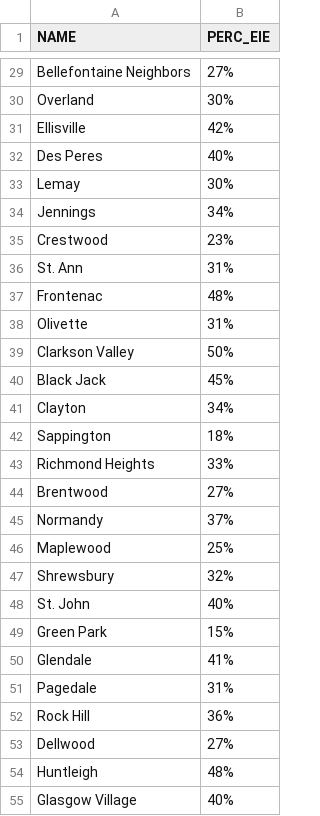
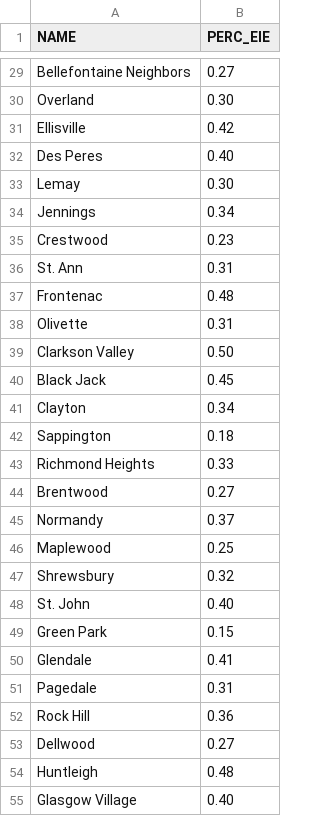
Before and after one commit to luke-a-schall/tree_coverage_analysis, a CSV file: final_data/stl_places_tree_coverage_google.csv, drawn as a sheet; only a part is shown, gaps mark what is left out; the diff covers the shown part only; the diff names each change by its address in the sheet, - before the commit and + after, or states it on an @@ line.

```diff
--- a/final_data/stl_places_tree_coverage_google.csv
+++ b/final_data/stl_places_tree_coverage_google.csv
-B29 (PERC_EIE): 27%
+B29 (PERC_EIE): 0.27
-B30 (PERC_EIE): 30%
+B30 (PERC_EIE): 0.30
-B31 (PERC_EIE): 42%
+B31 (PERC_EIE): 0.42
-B32 (PERC_EIE): 40%
+B32 (PERC_EIE): 0.40
-B33 (PERC_EIE): 30%
+B33 (PERC_EIE): 0.30
-B34 (PERC_EIE): 34%
+B34 (PERC_EIE): 0.34
-B35 (PERC_EIE): 23%
+B35 (PERC_EIE): 0.23
-B36 (PERC_EIE): 31%
+B36 (PERC_EIE): 0.31
-B37 (PERC_EIE): 48%
+B37 (PERC_EIE): 0.48
-B38 (PERC_EIE): 31%
+B38 (PERC_EIE): 0.31
-B39 (PERC_EIE): 50%
+B39 (PERC_EIE): 0.50
-B40 (PERC_EIE): 45%
+B40 (PERC_EIE): 0.45
-B41 (PERC_EIE): 34%
+B41 (PERC_EIE): 0.34
-B42 (PERC_EIE): 18%
+B42 (PERC_EIE): 0.18
-B43 (PERC_EIE): 33%
+B43 (PERC_EIE): 0.33
-B44 (PERC_EIE): 27%
+B44 (PERC_EIE): 0.27
-B45 (PERC_EIE): 37%
+B45 (PERC_EIE): 0.37
-B46 (PERC_EIE): 25%
+B46 (PERC_EIE): 0.25
-B47 (PERC_EIE): 32%
+B47 (PERC_EIE): 0.32
-B48 (PERC_EIE): 40%
+B48 (PERC_EIE): 0.40
-B49 (PERC_EIE): 15%
+B49 (PERC_EIE): 0.15
-B50 (PERC_EIE): 41%
+B50 (PERC_EIE): 0.41
-B51 (PERC_EIE): 31%
+B51 (PERC_EIE): 0.31
-B52 (PERC_EIE): 36%
+B52 (PERC_EIE): 0.36
-B53 (PERC_EIE): 27%
+B53 (PERC_EIE): 0.27
-B54 (PERC_EIE): 48%
+B54 (PERC_EIE): 0.48
-B55 (PERC_EIE): 40%
+B55 (PERC_EIE): 0.40
```
Also changed, not shown: 61 edited cells elsewhere in this file.
